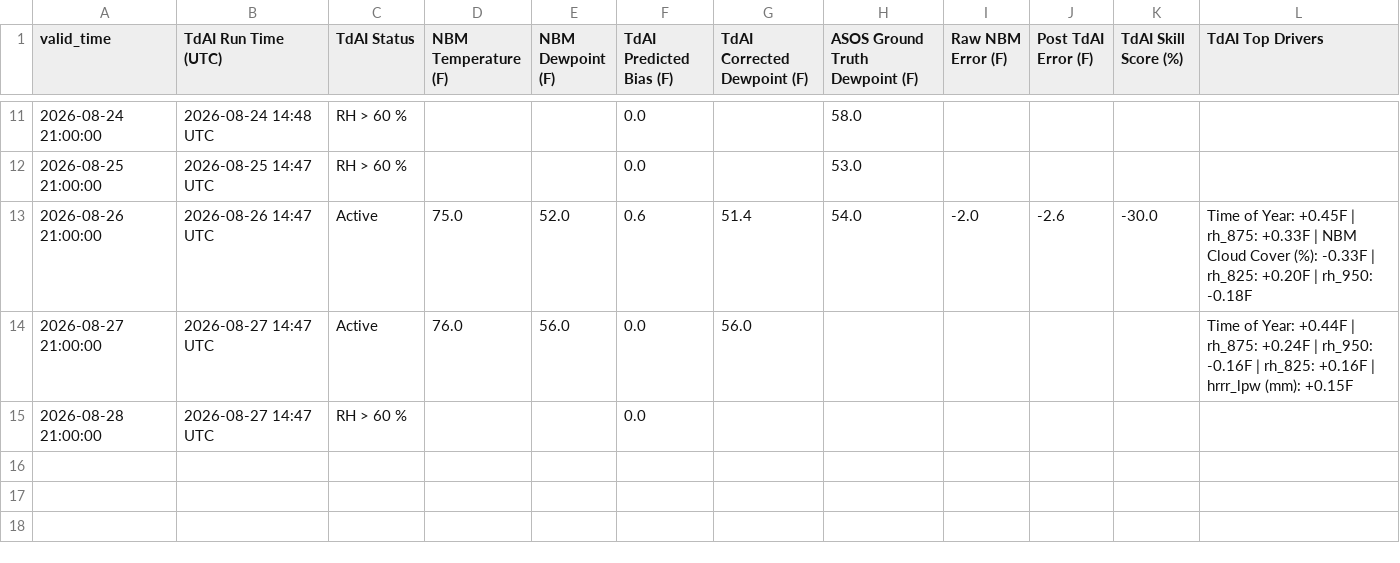
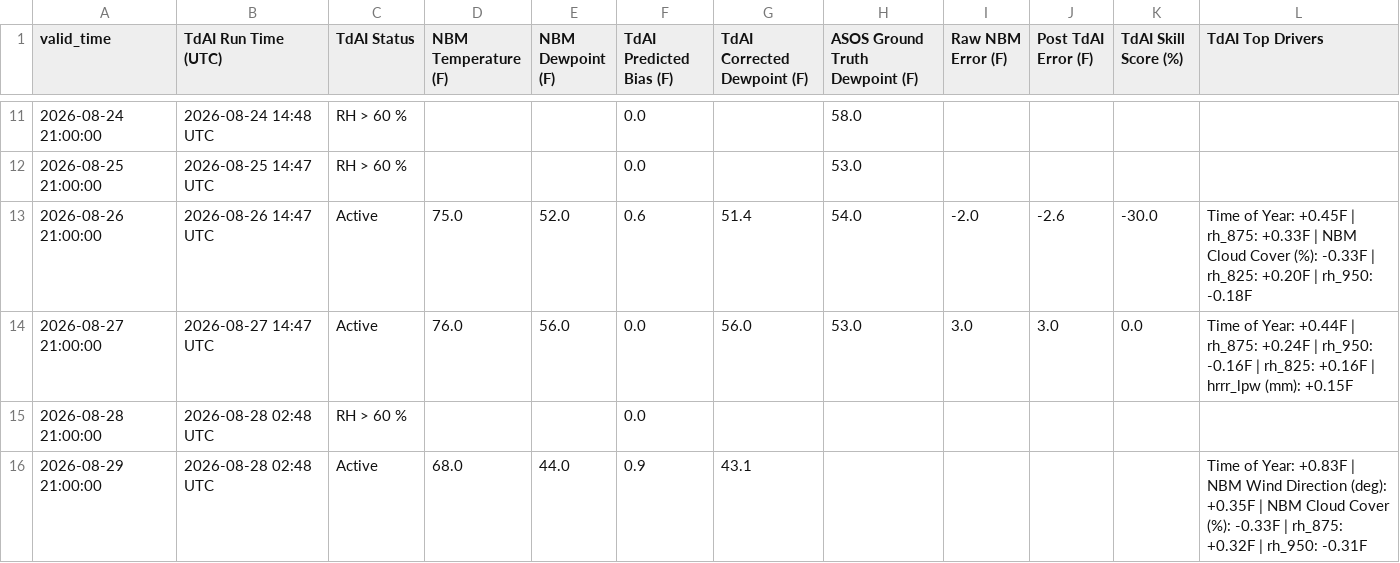
Before and after one commit to sean838432/TdAI, a CSV file: deterministic_output/TdAI_deterministic_operational_FVE.csv, drawn as a sheet; only a part is shown, gaps mark what is left out.

```diff
--- a/deterministic_output/TdAI_deterministic_operational_FVE.csv
+++ b/deterministic_output/TdAI_deterministic_operational_FVE.csv
@@ -13,3 +13,4 @@ valid_time,TdAI Run Time (UTC),TdAI Status,NBM Temperature (F),NBM Dewpoint (F),
 2026-08-26 21:00:00,2026-08-26 14:47 UTC,Active,75.0,52.0,0.6,51.4,54.0,-2.0,-2.6,-30.0,Time of Year: +0.45F | rh_875: +0.33F | NBM Cloud Cover (%): -0.33F | rh_825: +0.20F | rh_950: -0.18F
-2026-08-27 21:00:00,2026-08-27 14:47 UTC,Active,76.0,56.0,0.0,56.0,,,,,Time of Year: +0.44F | rh_875: +0.24F | rh_950: -0.16F | rh_825: +0.16F | hrrr_lpw (mm): +0.15F
-2026-08-28 21:00:00,2026-08-27 14:47 UTC,RH > 60 %,,,0.0,,,,,,
+2026-08-27 21:00:00,2026-08-27 14:47 UTC,Active,76.0,56.0,0.0,56.0,53.0,3.0,3.0,0.0,Time of Year: +0.44F | rh_875: +0.24F | rh_950: -0.16F | rh_825: +0.16F | hrrr_lpw (mm): +0.15F
+2026-08-28 21:00:00,2026-08-28 02:48 UTC,RH > 60 %,,,0.0,,,,,,
+2026-08-29 21:00:00,2026-08-28 02:48 UTC,Active,68.0,44.0,0.9,43.1,,,,,Time of Year: +0.83F | NBM Wind Direction (deg): +0.35F | NBM Cloud Cover (%): -0.33F | rh_875: +0.32F | rh_950: -0.31F
```
Also changed, not shown: deterministic_output/TdAI_deterministic_operational_BGR.csv, deterministic_output/TdAI_deterministic_operational_CAR.csv, 9 other files.
